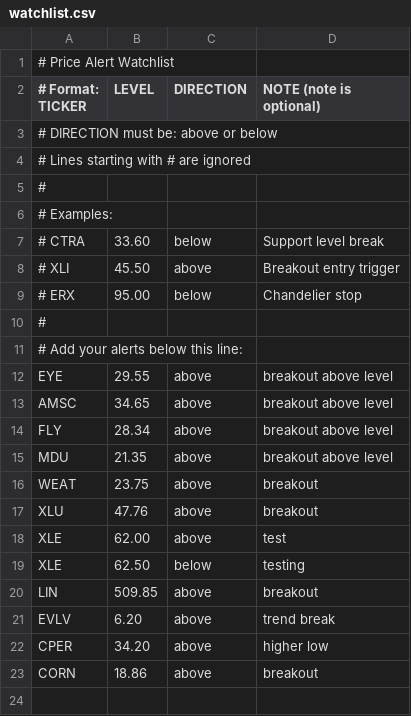
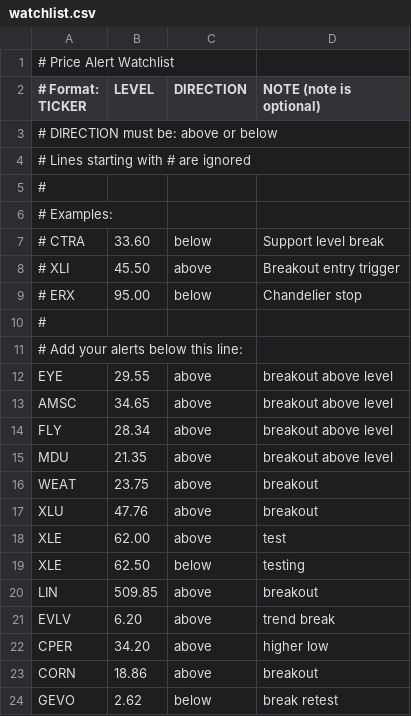
Before and after one commit to BevanAlerts/price-alerts, a CSV file: watchlist.csv, drawn as a sheet; the diff names each change by its address in the sheet, - before the commit and + after, or states it on an @@ line.

Commit message:
Update watchlist.csv

```diff
--- a/watchlist.csv
+++ b/watchlist.csv
+row 24: GEVO | 2.62 | below | break retest
```
